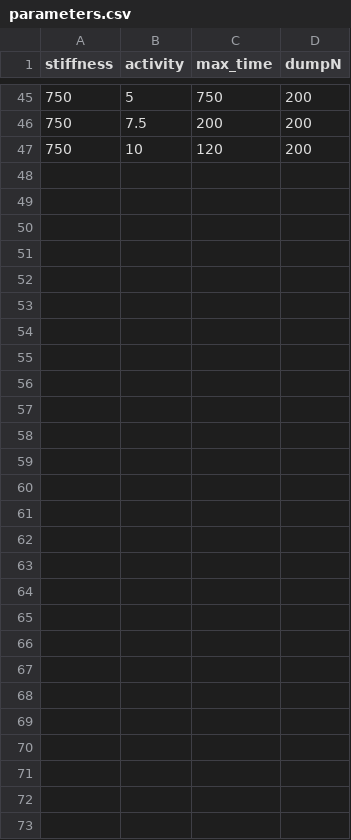
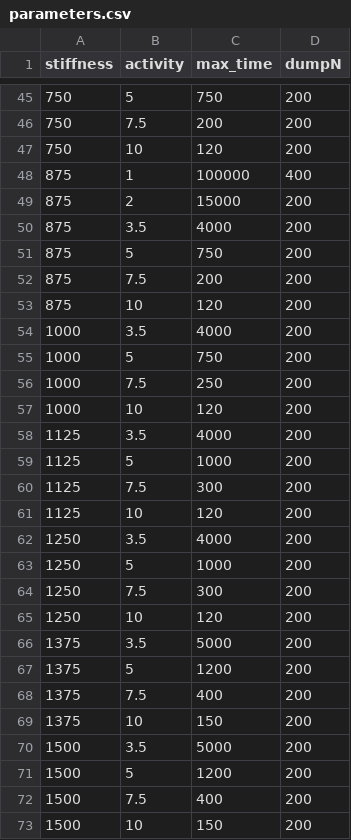
Before and after one commit to YingyouMa/3D-active-nematics, a CSV file: simulation/parameters.csv, drawn as a sheet; only a part is shown, gaps mark what is left out.

```diff
--- a/simulation/parameters.csv
+++ b/simulation/parameters.csv
@@ -47 +47,27 @@
 750,10,120,200
+875,1,100000,400
+875,2,15000,200
+875,3.5,4000,200
+875,5,750,200
+875,7.5,200,200
+875,10,120,200
+1000,3.5,4000,200
+1000,5,750,200
+1000,7.5,250,200
+1000,10,120,200
+1125,3.5,4000,200
+1125,5,1000,200
+1125,7.5,300,200
+1125,10,120,200
+1250,3.5,4000,200
+1250,5,1000,200
+1250,7.5,300,200
+1250,10,120,200
+1375,3.5,5000,200
+1375,5,1200,200
+1375,7.5,400,200
+1375,10,150,200
+1500,3.5,5000,200
+1500,5,1200,200
+1500,7.5,400,200
+1500,10,150,200
```
Also changed, not shown: 6 other files.
